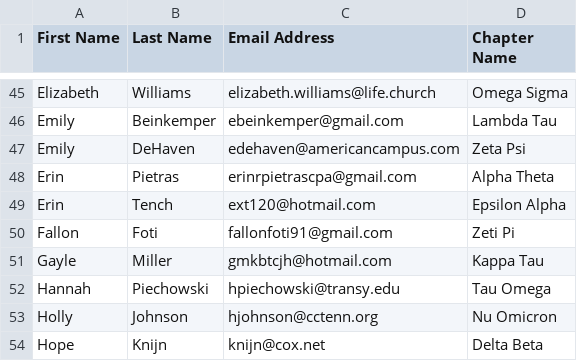
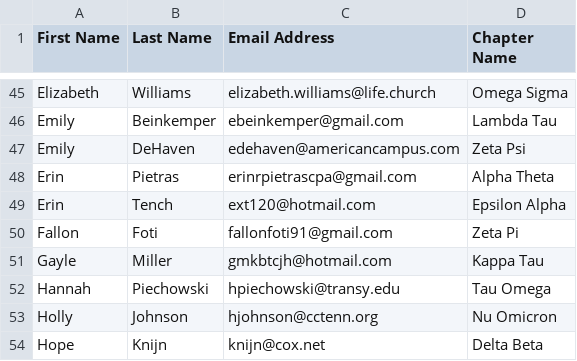
Before and after one commit to jobberslayer/finlogic-portal, a CSV file: data/AOII_emails.csv, drawn as a sheet; only a part is shown, gaps mark what is left out.

```diff
--- a/data/AOII_emails.csv
+++ b/data/AOII_emails.csv
@@ -49,3 +49,3 @@ Erin,Pietras,erinrpietrascpa@gmail.com,Alpha Theta
 Erin,Tench,ext120@hotmail.com,Epsilon Alpha
-Fallon,Foti,fallonfoti91@gmail.com,Zeti Pi
+Fallon,Foti,fallonfoti91@gmail.com,Zeta Pi
 Gayle,Miller,gmkbtcjh@hotmail.com,Kappa Tau
```
Also changed, not shown: data/sample_forecast.csv, 18 other files.
